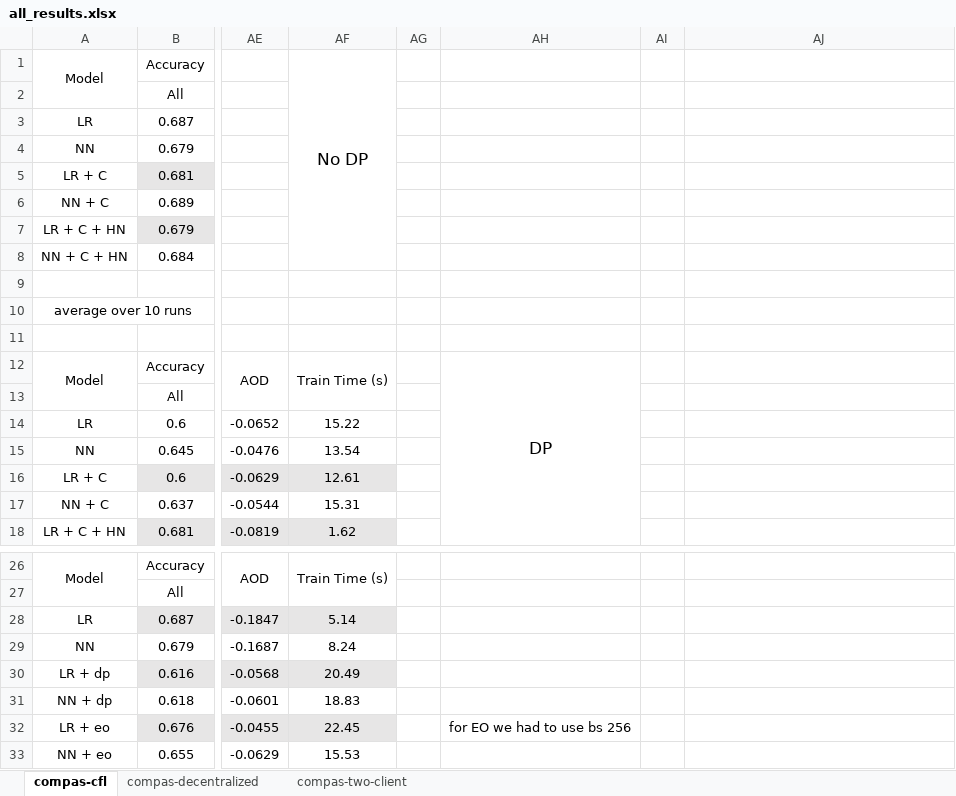
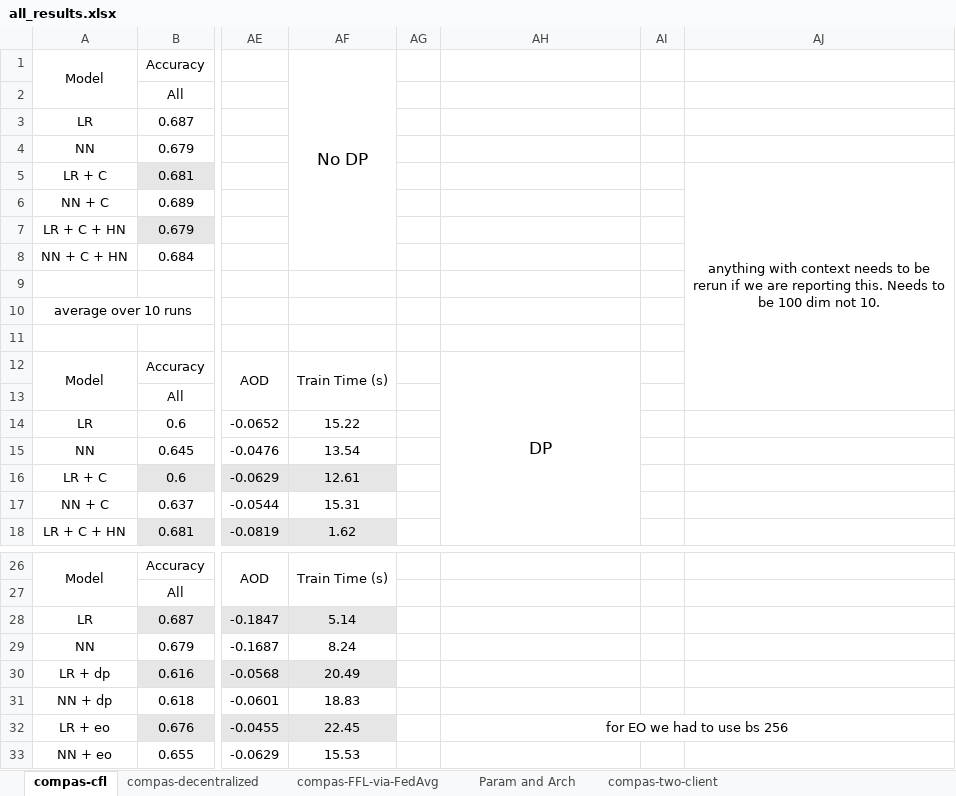
Before and after one commit to alycia-noel/Robust-PFL-Under-Fairness-Heterogeneity, an Excel workbook: experiments/compas/results/all_results.xlsx, sheet compas-cfl, drawn as a sheet; only a part is shown, gaps mark what is left out; values as stored, in another font and other column widths than the file's, no borders; the diff names each change by its address in the sheet, - before the commit and + after, or states it on an @@ line.

```diff
--- a/experiments/compas/results/all_results.xlsx (sheet compas-cfl)
+++ b/experiments/compas/results/all_results.xlsx (sheet compas-cfl)
+sheet tab: compas-FFL-via-FedAvg
+sheet tab: Param and Arch
-AJ5: (empty)
+AJ5: anything with context needs to be rerun if we are reporting this. Needs to be 100 dim not 10.
+AJ5:AJ13 merged
+AH32:AJ32 merged
```
Also changed, not shown: sheet compas-decentralized, sheet compas-two-client, 7 other files.
